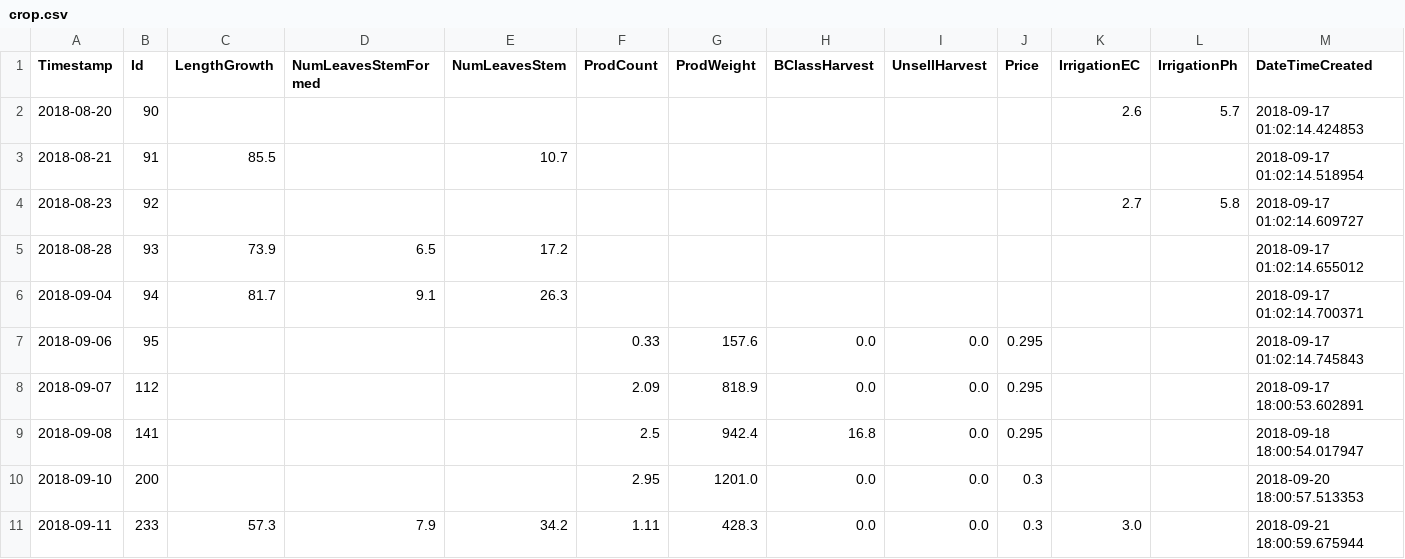
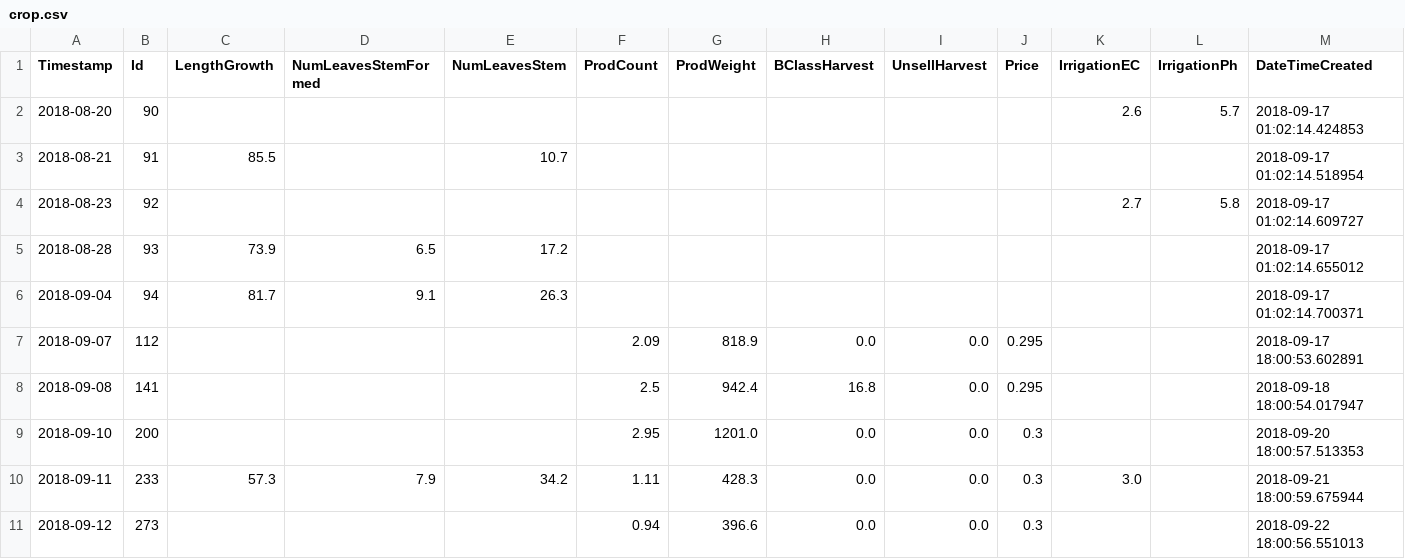
Before and after one commit to CEAOD/Data, a CSV file: GH_Cucumber/My Data Set/crop.csv, drawn as a sheet; only a part is shown; the shorter side is filled out with more unchanged rows; rows hold the shown columns only; the diff names each change by its address in the sheet, - before the commit and + after, or states it on an @@ line.

```diff
--- a/GH_Cucumber/My Data Set/crop.csv
+++ b/GH_Cucumber/My Data Set/crop.csv
-row 7: 2018-09-06 | 95 |  |  |  | 0.33 | 157.6 | 0.0 | 0.0 | 0.295 |  |  | 2018-09-17 01:02:14.745843
```
Also changed, not shown: 1 other file.
